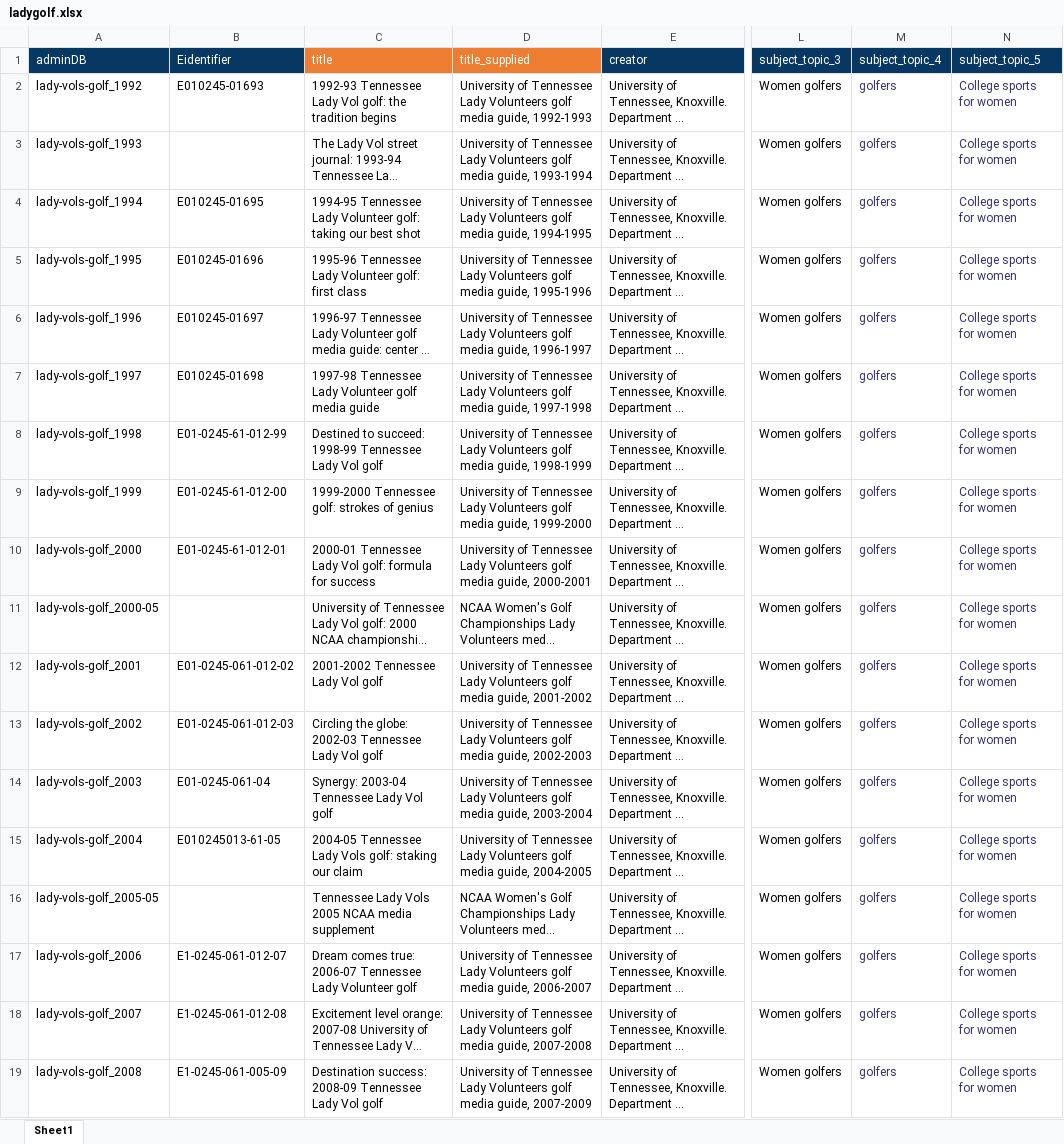
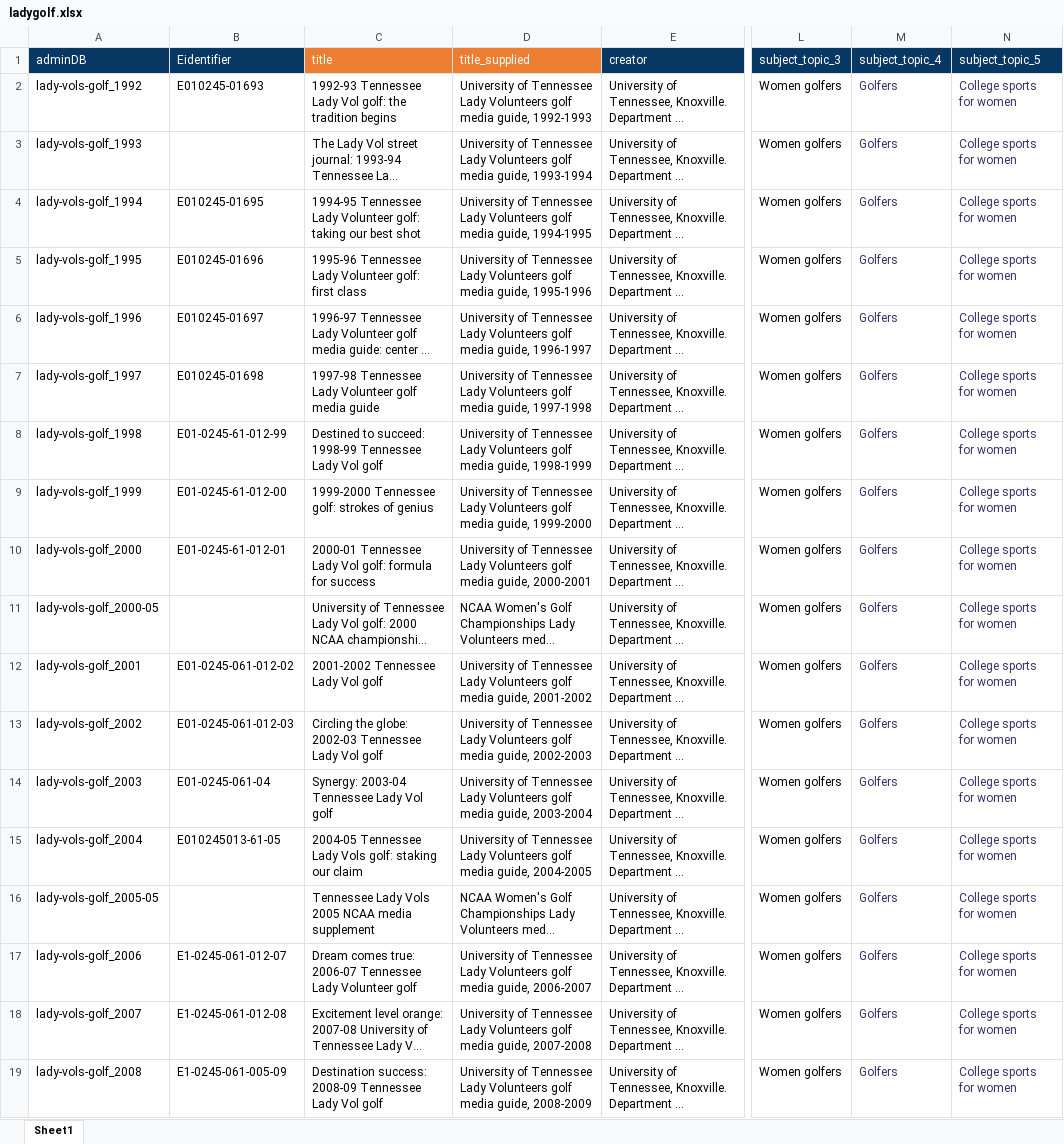
Before and after one commit to UTKcataloging/athletics, an Excel workbook: ladygolf/original_data/ladygolf.xlsx, sheet Sheet1, drawn as a sheet; only a part is shown, gaps mark what is left out; long unchanged cells end in …; values as stored, in another font and other column widths than the file's, no borders; the diff names each change by its address in the sheet, - before the commit and + after, or states it on an @@ line.

Commit message:
Update original data.

```diff
--- a/ladygolf/original_data/ladygolf.xlsx (sheet Sheet1)
+++ b/ladygolf/original_data/ladygolf.xlsx (sheet Sheet1)
-M2:M19 (subject_topic_4): golfers
+M2:M19 (subject_topic_4): Golfers
-D19 (title_supplied): …media guide, 2007-2009
+D19 (title_supplied): …media guide, 2008-2009
```
